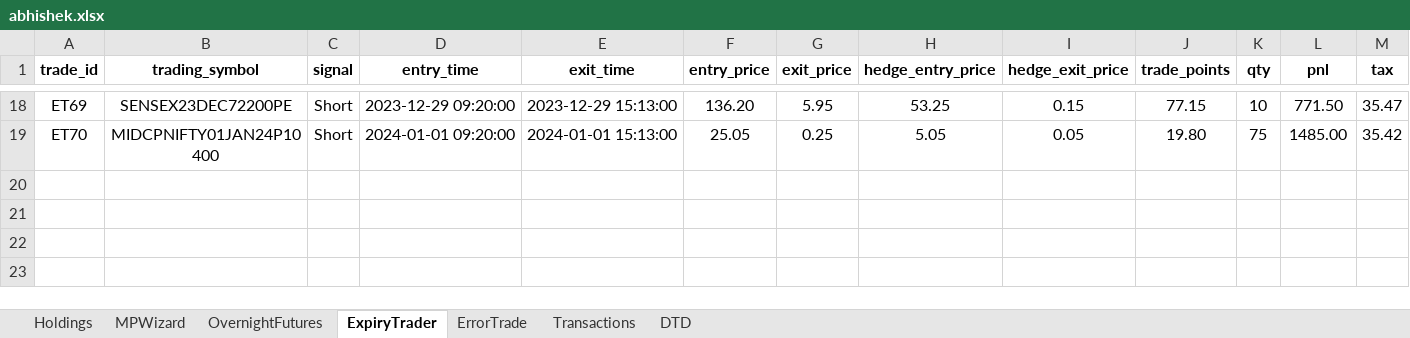
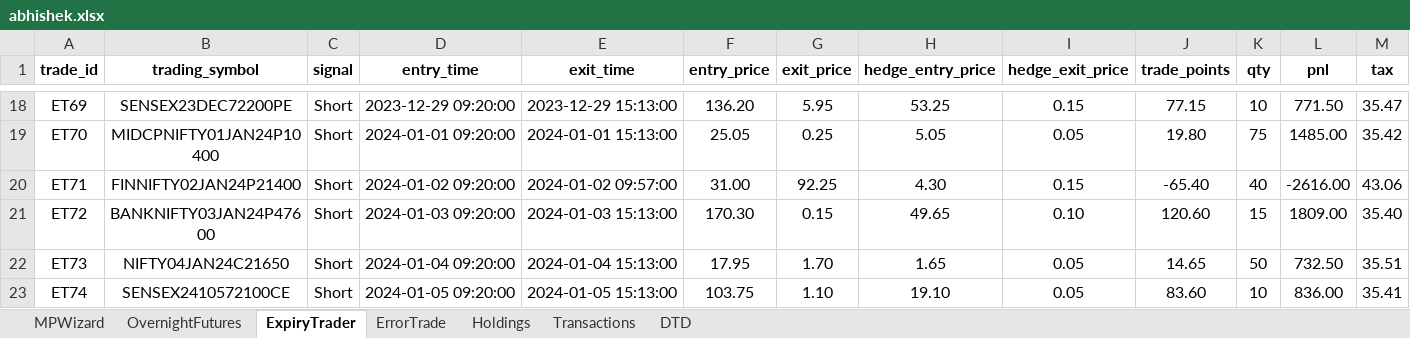
Before and after one commit to omkarh25/Kaas, an Excel workbook: StrategyAdmin/userexcel/abhishek.xlsx, sheet ExpiryTrader, drawn as a sheet; only a part is shown, gaps mark what is left out; values as stored, in another font and other column widths than the file's, no borders; rows hold the shown columns only; the diff names each change by its address in the sheet, - before the commit and + after, or states it on an @@ line.

```diff
--- a/StrategyAdmin/userexcel/abhishek.xlsx (sheet ExpiryTrader)
+++ b/StrategyAdmin/userexcel/abhishek.xlsx (sheet ExpiryTrader)
@@ sheet tab order changed: MPWizard | OvernightFutures | ExpiryTrader | ErrorTrade | Holdings | Transactions | DTD @@
+row 20: ET71 | FINNIFTY02JAN24P21400 | Short | 2024-01-02 09:20:00 | 2024-01-02 09:57:00 | 31.00 | 92.25 | 4.30 | 0.15 | -65.40 | 40 | -2616.00 | 43.06
+row 21: ET72 | BANKNIFTY03JAN24P47600 | Short | 2024-01-03 09:20:00 | 2024-01-03 15:13:00 | 170.30 | 0.15 | 49.65 | 0.10 | 120.60 | 15 | 1809.00 | 35.40
+row 22: ET73 | NIFTY04JAN24C21650 | Short | 2024-01-04 09:20:00 | 2024-01-04 15:13:00 | 17.95 | 1.70 | 1.65 | 0.05 | 14.65 | 50 | 732.50 | 35.51
+row 23: ET74 | SENSEX2410572100CE | Short | 2024-01-05 09:20:00 | 2024-01-05 15:13:00 | 103.75 | 1.10 | 19.10 | 0.05 | 83.60 | 10 | 836.00 | 35.41
```
Also changed, not shown: sheet MPWizard, sheet DTD, sheet OvernightFutures, sheet Holdings, sheet Transactions, StrategyAdmin/userexcel/Signals.xlsx, StrategyAdmin/userexcel/amol.xlsx, 20 other files.
